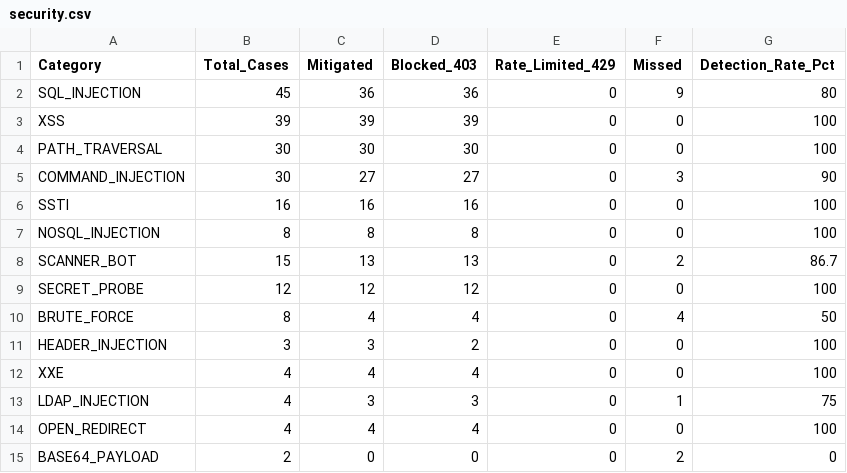
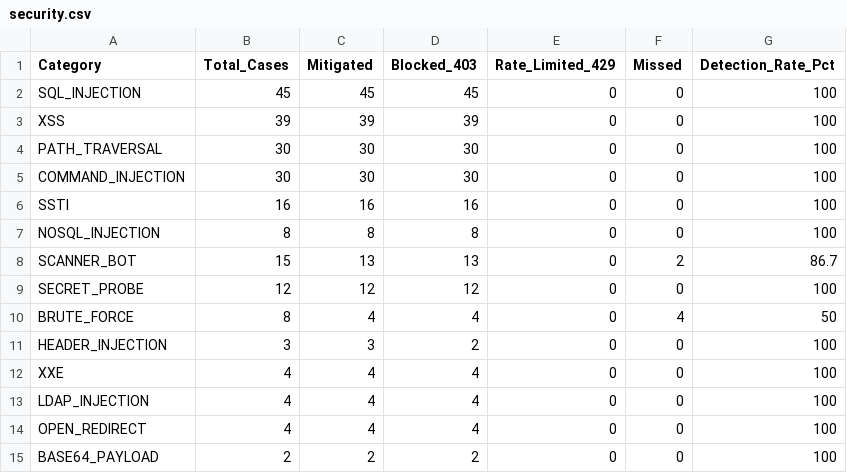
Before and after one commit to ansari-in/iri-shield, a CSV file: results/security.csv, drawn as a sheet.

```diff
--- a/results/security.csv
+++ b/results/security.csv
@@ -1,6 +1,6 @@
 Category,Total_Cases,Mitigated,Blocked_403,Rate_Limited_429,Missed,Detection_Rate_Pct
-SQL_INJECTION,45,36,36,0,9,80
+SQL_INJECTION,45,45,45,0,0,100
 XSS,39,39,39,0,0,100
 PATH_TRAVERSAL,30,30,30,0,0,100
-COMMAND_INJECTION,30,27,27,0,3,90
+COMMAND_INJECTION,30,30,30,0,0,100
 SSTI,16,16,16,0,0,100
@@ -12,4 +12,4 @@ HEADER_INJECTION,3,3,2,0,0,100
 XXE,4,4,4,0,0,100
-LDAP_INJECTION,4,3,3,0,1,75
+LDAP_INJECTION,4,4,4,0,0,100
 OPEN_REDIRECT,4,4,4,0,0,100
-BASE64_PAYLOAD,2,0,0,0,2,0
+BASE64_PAYLOAD,2,2,2,0,0,100
```
Also changed, not shown: research-results/experiments.csv, results/experiments.csv, 40 other files.
